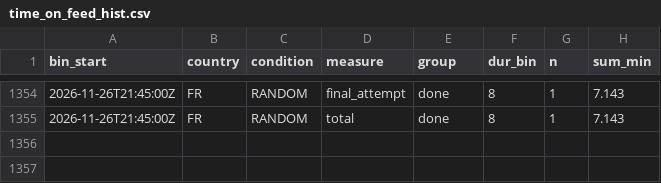
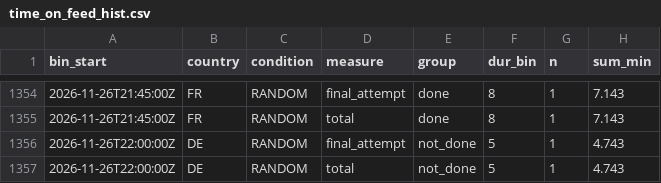
Before and after one commit to btrantruong/preferfeed-status, a CSV file: data/time_on_feed_hist.csv, drawn as a sheet; only a part is shown, gaps mark what is left out.

Commit message:
data: pulled_at 2026-11-26T22:13:08Z (laptop)

```diff
--- a/data/time_on_feed_hist.csv
+++ b/data/time_on_feed_hist.csv
@@ -1355 +1355,3 @@ bin_start,country,condition,measure,group,dur_bin,n,sum_min
 2026-11-26T21:45:00Z,FR,RANDOM,total,done,8,1,7.143
+2026-11-26T22:00:00Z,DE,RANDOM,final_attempt,not_done,5,1,4.743
+2026-11-26T22:00:00Z,DE,RANDOM,total,not_done,5,1,4.743
```
Also changed, not shown: data/active.csv, data/attempts_hist.csv, 6 other files.
